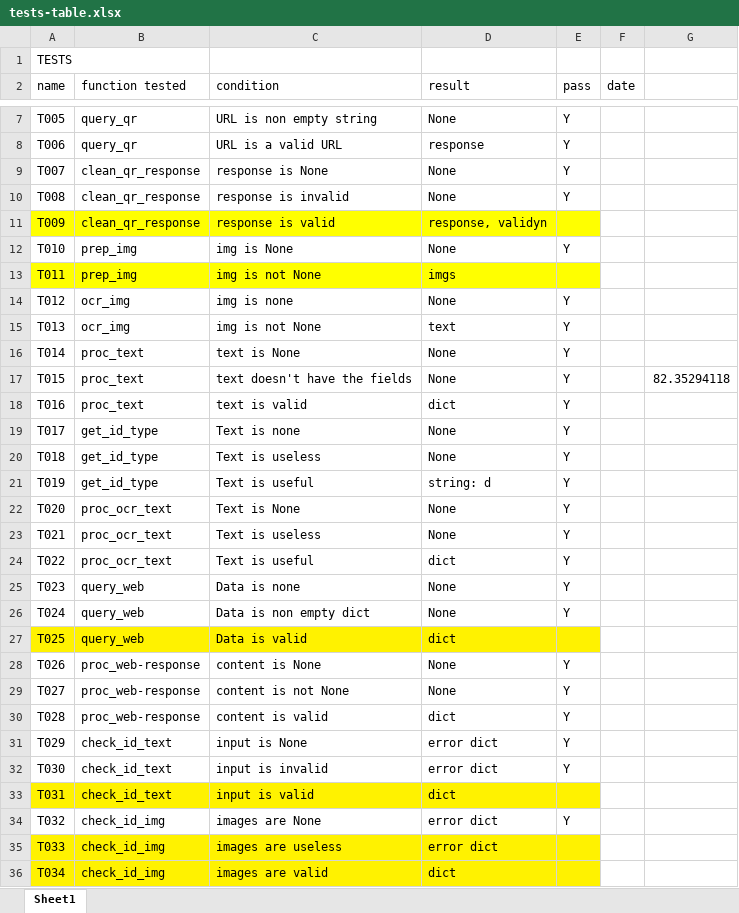
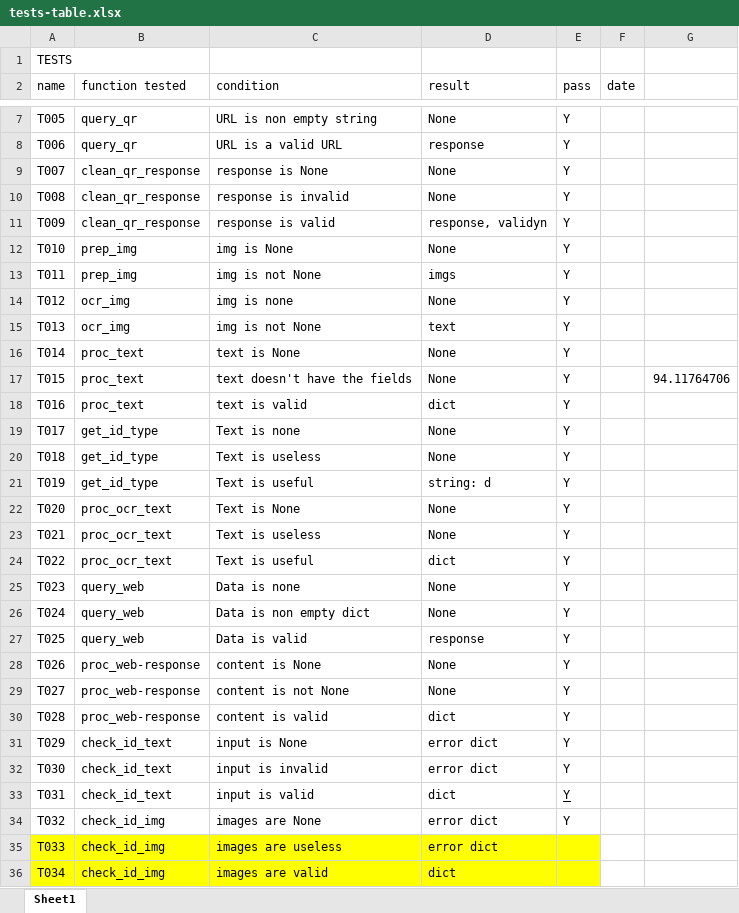
Before and after one commit to DATAVIOMX/id_check, an Excel workbook: api/tests-table.xlsx, sheet Sheet1, drawn as a sheet; only a part is shown, gaps mark what is left out; values as stored, in another font and other column widths than the file's, no borders; the diff names each change by its address in the sheet, - before the commit and + after, or states it on an @@ line.

```diff
--- a/api/tests-table.xlsx (sheet Sheet1)
+++ b/api/tests-table.xlsx (sheet Sheet1)
-A11:E11 fill: #FFFF00
+A11:E11 fill: none
-E11 (pass): (empty)
+E11 (pass): Y
-A13:E13 fill: #FFFF00
+A13:E13 fill: none
-E13 (pass): (empty)
+E13 (pass): Y
-G17: 82.35294118
+G17: 94.11764706
-A27:E27 fill: #FFF200
+A27:E27 fill: none
-D27 (result): dict
+D27 (result): response
-E27 (pass): (empty)
+E27 (pass): Y
-A33:E33 fill: #FFF200
+A33:E33 fill: none
-E33 (pass): (empty)
+E33 (pass): Y
```
Also changed, not shown: 14 other files.
